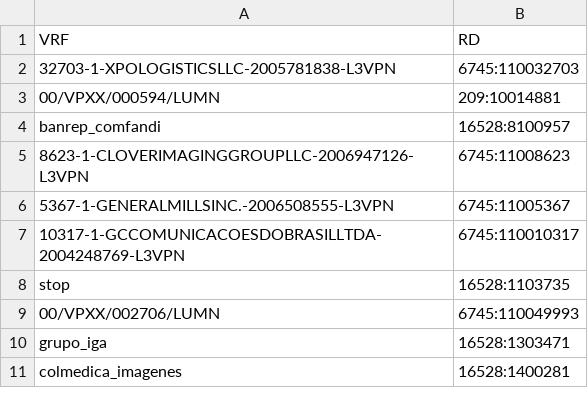
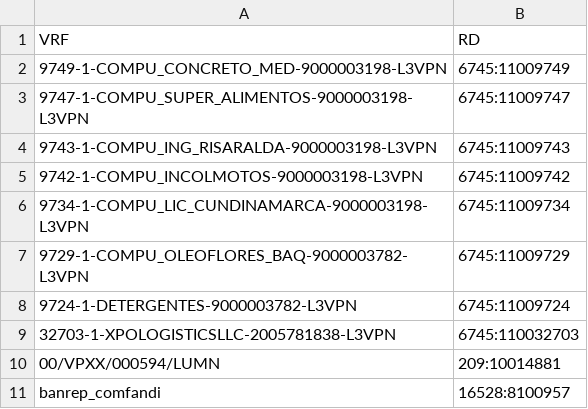
Before and after one commit to ccardenasu/Plantillas-CRUD, a CSV file: myapp/vrf_rd.csv, drawn as a sheet; only a part is shown; the shorter side is filled out with more unchanged rows; the diff names each change by its address in the sheet, - before the commit and + after, or states it on an @@ line.

```diff
--- a/myapp/vrf_rd.csv
+++ b/myapp/vrf_rd.csv
+row 2: 9749-1-COMPU_CONCRETO_MED-9000003198-L3VPN | 6745:11009749
+row 3: 9747-1-COMPU_SUPER_ALIMENTOS-9000003198-L3VPN | 6745:11009747
+row 4: 9743-1-COMPU_ING_RISARALDA-9000003198-L3VPN | 6745:11009743
+row 5: 9742-1-COMPU_INCOLMOTOS-9000003198-L3VPN | 6745:11009742
+row 6: 9734-1-COMPU_LIC_CUNDINAMARCA-9000003198-L3VPN | 6745:11009734
+row 7: 9729-1-COMPU_OLEOFLORES_BAQ-9000003782-L3VPN | 6745:11009729
+row 8: 9724-1-DETERGENTES-9000003782-L3VPN | 6745:11009724
```
Also changed, not shown: 6 other files.
